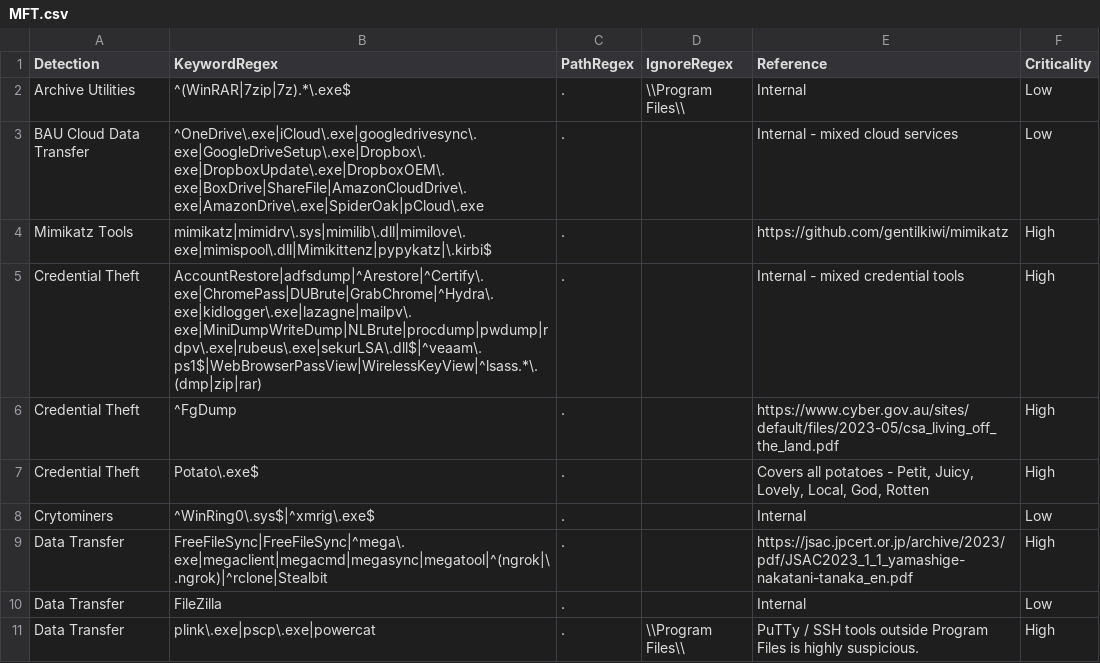
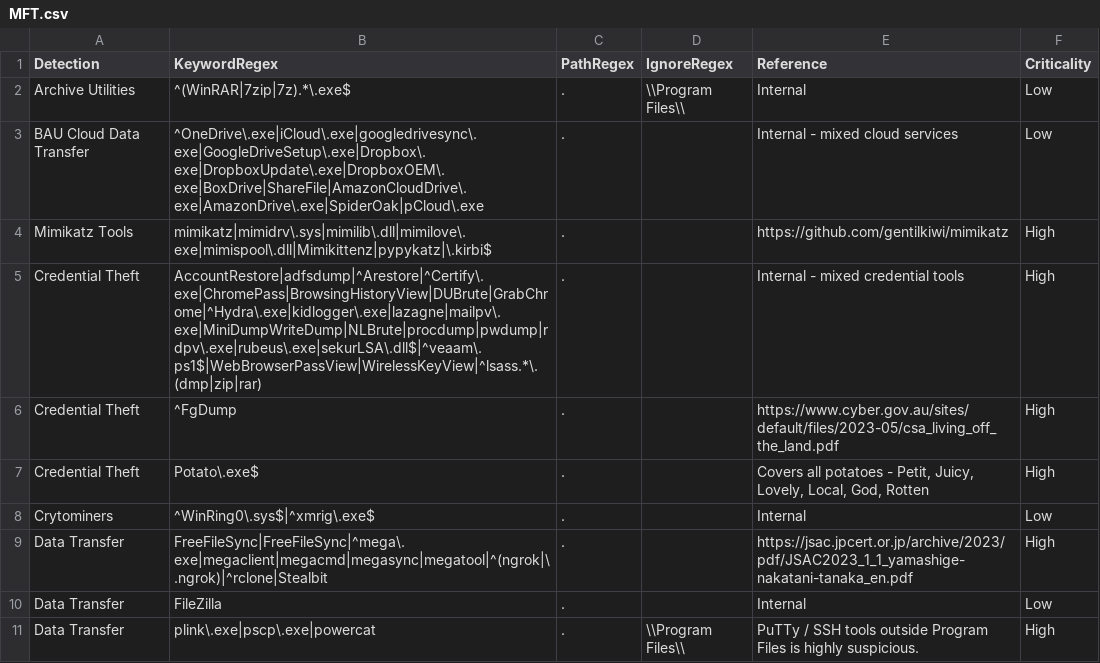
Before and after one commit to mgreen27/DetectRaptor, a CSV file: csv/MFT.csv, drawn as a sheet; only a part is shown.

Commit message:
Update MFT.csv (#31)
adding in BrowsingHistoryView after seeing it used in an active case

```diff
--- a/csv/MFT.csv
+++ b/csv/MFT.csv
@@ -4,3 +4,3 @@ BAU Cloud Data Transfer,^OneDrive\.exe|iCloud\.exe|googledrivesync\.exe|GoogleDr
 Mimikatz Tools,mimikatz|mimidrv\.sys|mimilib\.dll|mimilove\.exe|mimispool\.dll|Mimikittenz|pypykatz|\.kirbi$,.,,https://github.com/gentilkiwi/mimikatz,High
-Credential Theft,AccountRestore|adfsdump|^Arestore|^Certify\.exe|ChromePass|DUBrute|GrabChrome|^Hydra\.exe|kidlogger\.exe|lazagne|mailpv\.exe|MiniDumpWriteDump|NLBrute|procdump|pwdump|rdpv\.exe|rubeus\.exe|sekurLSA\.dll$|^veaam\.ps1$|WebBrowserPassView|WirelessKeyView|^lsass.*\.(dmp|zip|rar),.,,Internal - mixed credential tools,High
+Credential Theft,AccountRestore|adfsdump|^Arestore|^Certify\.exe|ChromePass|BrowsingHistoryView|DUBrute|GrabChrome|^Hydra\.exe|kidlogger\.exe|lazagne|mailpv\.exe|MiniDumpWriteDump|NLBrute|procdump|pwdump|rdpv\.exe|rubeus\.exe|sekurLSA\.dll$|^veaam\.ps1$|WebBrowserPassView|WirelessKeyView|^lsass.*\.(dmp|zip|rar),.,,Internal - mixed credential tools,High
 Credential Theft,^FgDump,.,,https://www.cyber.gov.au/sites/default/files/2023-05/csa_living_off_the_land.pdf,High
```
